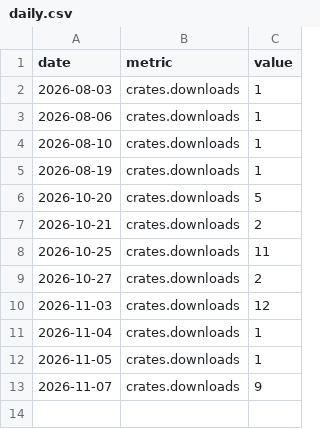
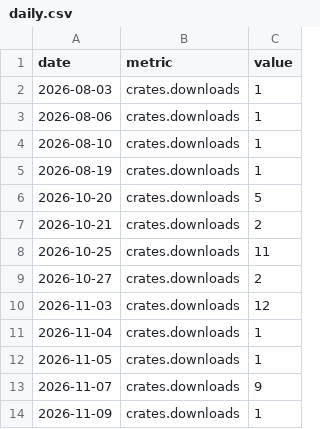
Before and after one commit to iamsaquib8/stockwise, a CSV file: daily.csv, drawn as a sheet.

```diff
--- a/daily.csv
+++ b/daily.csv
@@ -13 +13,2 @@ date,metric,value
 2026-11-07,crates.downloads,9
+2026-11-09,crates.downloads,1
```
Also changed, not shown: totals.csv, 1 other file.
